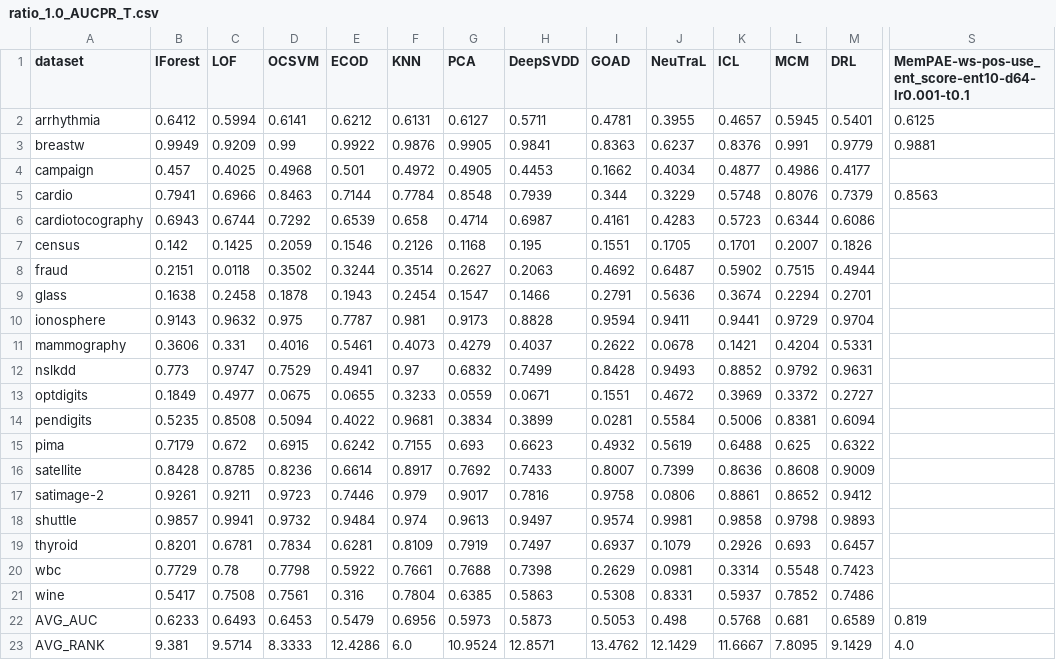
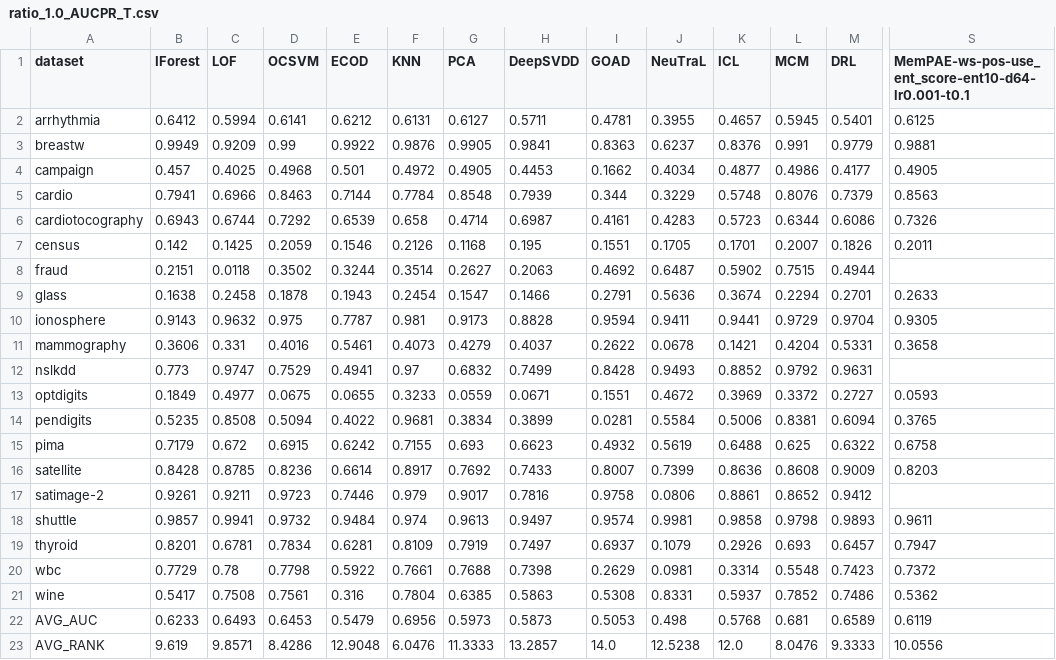
Before and after one commit to Cheol-Will/perceiver-ad, a CSV file: metrics/ratio_1.0_AUCPR_T.csv, drawn as a sheet; only a part is shown, gaps mark what is left out; the diff covers the shown part only; the diff names each change by its address in the sheet, - before the commit and + after, or states it on an @@ line.

```diff
--- a/metrics/ratio_1.0_AUCPR_T.csv
+++ b/metrics/ratio_1.0_AUCPR_T.csv
-S4: (empty)
+S4: 0.4905
-S6: (empty)
+S6: 0.7326
-S7: (empty)
+S7: 0.2011
-S9: (empty)
+S9: 0.2633
-S10: (empty)
+S10: 0.9305
-S11: (empty)
+S11: 0.3658
-S13: (empty)
+S13: 0.0593
-S14: (empty)
+S14: 0.3765
-S15: (empty)
+S15: 0.6758
-S16: (empty)
+S16: 0.8203
-S18: (empty)
+S18: 0.9611
-S19: (empty)
+S19: 0.7947
-S20: (empty)
+S20: 0.7372
-S21: (empty)
+S21: 0.5362
-S22: 0.819
+S22: 0.6119
-B23 (IForest): 9.381
+B23 (IForest): 9.619
-C23 (LOF): 9.5714
+C23 (LOF): 9.8571
-D23 (OCSVM): 8.3333
+D23 (OCSVM): 8.4286
-E23 (ECOD): 12.4286
+E23 (ECOD): 12.9048
-F23 (KNN): 6.0
+F23 (KNN): 6.0476
-G23 (PCA): 10.9524
+G23 (PCA): 11.3333
-H23 (DeepSVDD): 12.8571
+H23 (DeepSVDD): 13.2857
-I23 (GOAD): 13.4762
+I23 (GOAD): 14.0
-J23 (NeuTraL): 12.1429
+J23 (NeuTraL): 12.5238
-K23 (ICL): 11.6667
+K23 (ICL): 12.0
-L23 (MCM): 7.8095
+L23 (MCM): 8.0476
-M23 (DRL): 9.1429
+M23 (DRL): 9.3333
-S23: 4.0
+S23: 10.0556
```
Also changed, not shown: 5 edited cells elsewhere in this file, metrics/ratio_1.0_AUCPR.csv, metrics/ratio_1.0_AUCROC.csv, 32 other files.
